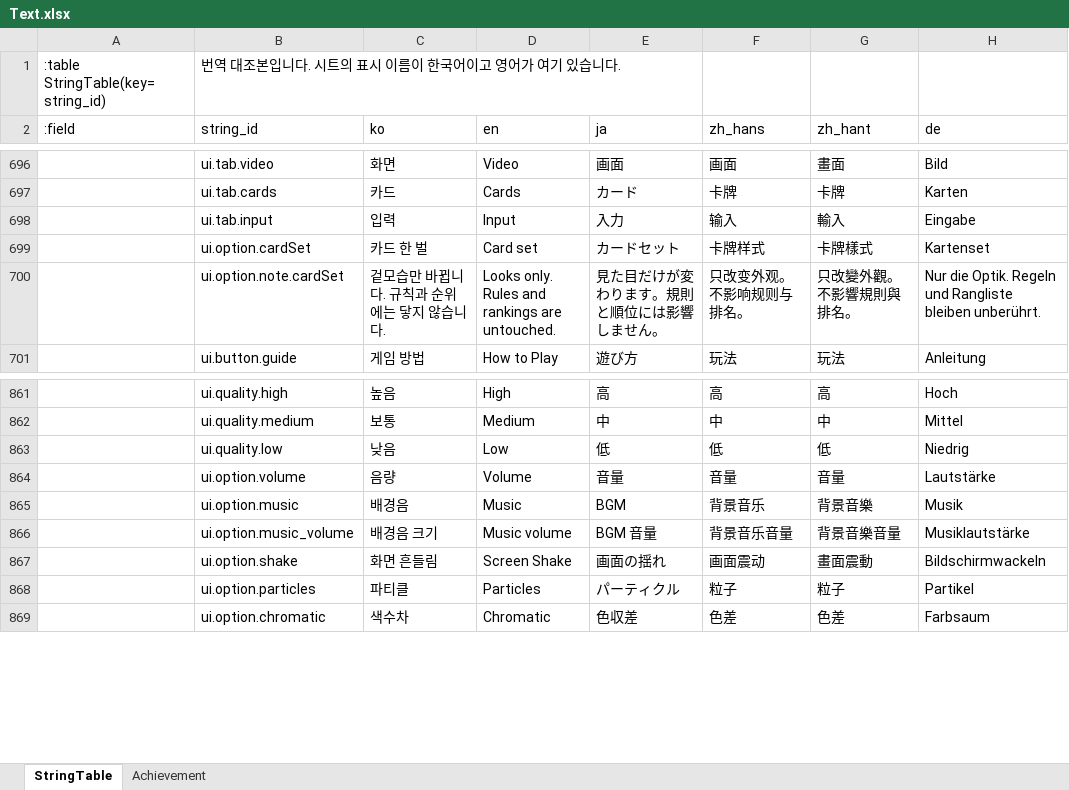
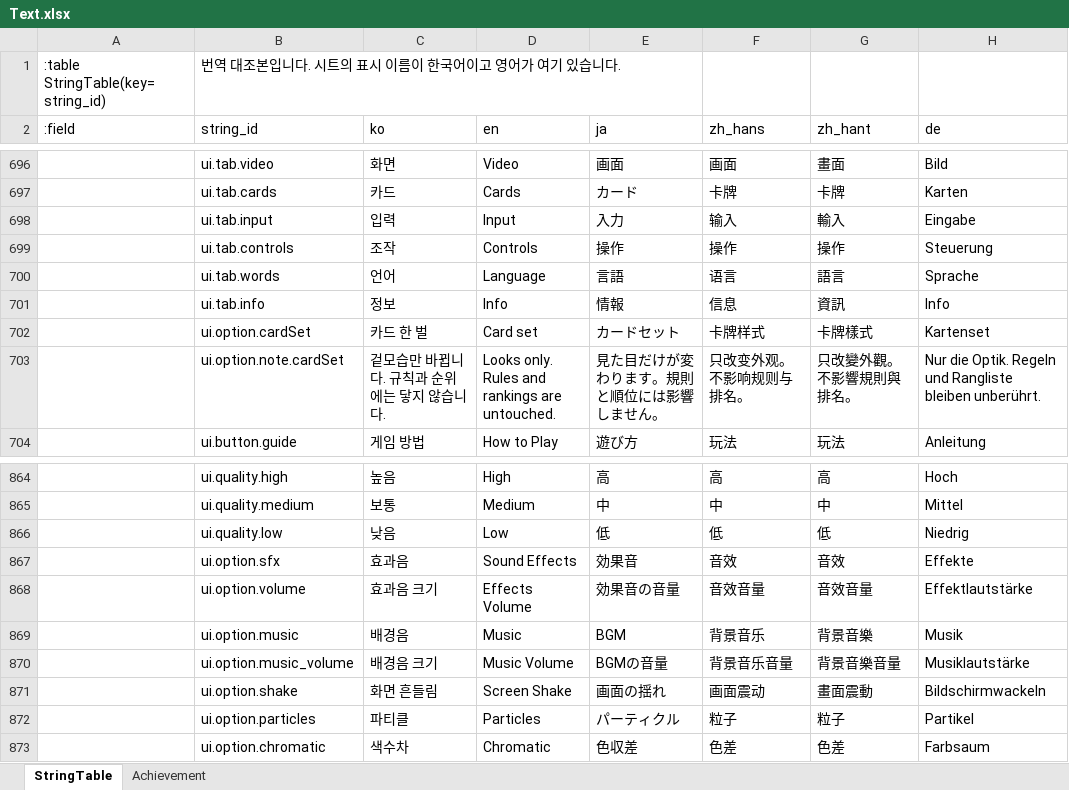
Before and after one commit to maxidea1024/tabbit, an Excel workbook: samples/clover/design-data/xlsx/Text.xlsx, sheet StringTable, drawn as a sheet; only a part is shown, gaps mark what is left out; values as stored, in another font and other column widths than the file's, no cell formats; addresses are those after the commit; the diff names each change by its address in the sheet, - before the commit and + after, or states it on an @@ line.

```diff
--- a/samples/clover/design-data/xlsx/Text.xlsx (sheet StringTable)
+++ b/samples/clover/design-data/xlsx/Text.xlsx (sheet StringTable)
+row 699:  | ui.tab.controls | 조작 | Controls | 操作 | 操作 | 操作 | Steuerung
+row 700:  | ui.tab.words | 언어 | Language | 言語 | 语言 | 語言 | Sprache
+row 701:  | ui.tab.info | 정보 | Info | 情報 | 信息 | 資訊 | Info
+row 867:  | ui.option.sfx | 효과음 | Sound Effects | 効果音 | 音效 | 音效 | Effekte
-C868 (ko): 음량
+C868 (ko): 효과음 크기
-D868 (en): Volume
+D868 (en): Effects Volume
-E868 (ja): 音量
+E868 (ja): 効果音の音量
-F868 (zh_hans): 音量
+F868 (zh_hans): 音效音量
-G868 (zh_hant): 音量
+G868 (zh_hant): 音效音量
-H868 (de): Lautstärke
+H868 (de): Effektlautstärke
-D870 (en): Music volume
+D870 (en): Music Volume
-E870 (ja): BGM 音量
+E870 (ja): BGMの音量
```
Also changed, not shown: cell formats, samples/clover/design-data/xlsx/Meta.xlsx, 15 other files.
